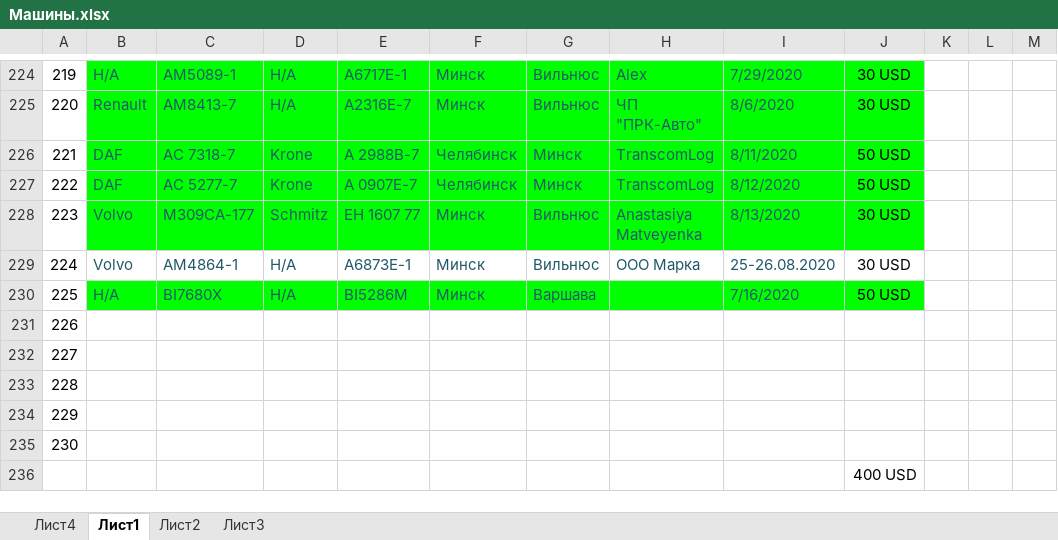
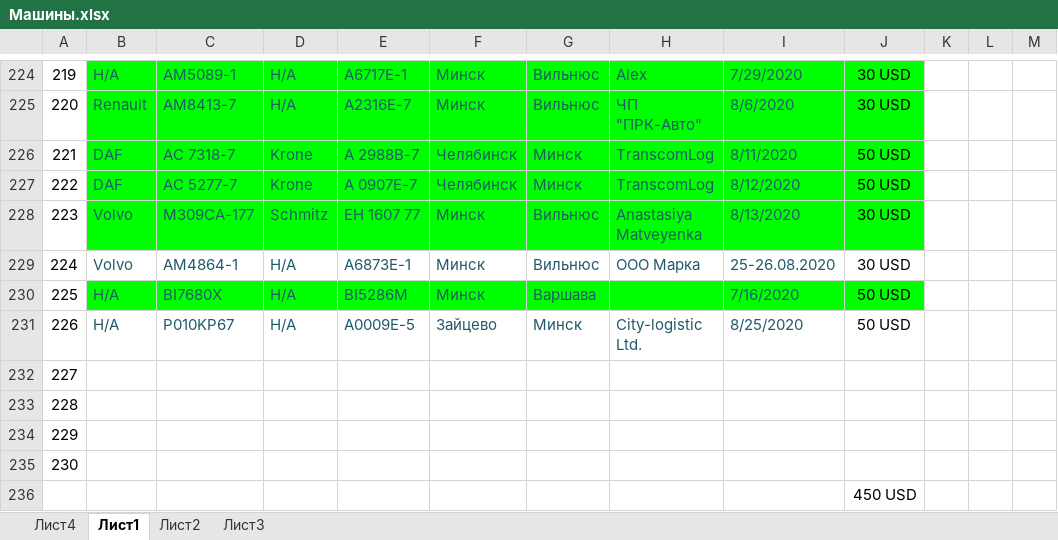
Before and after one commit to rutraq/Logistic, an Excel workbook: Машины.xlsx, sheet Лист1, drawn as a sheet; only a part is shown, gaps mark what is left out; values as stored, in another font and other column widths than the file's, no borders; the diff names each change by its address in the sheet, - before the commit and + after, or states it on an @@ line.

Commit message:
машины

```diff
--- a/Машины.xlsx (sheet Лист1)
+++ b/Машины.xlsx (sheet Лист1)
-B231: (empty)
+B231: Н/А
-C231: (empty)
+C231: P010KP67
-D231: (empty)
+D231: Н/А
-E231: (empty)
+E231: A0009E-5
-F231: (empty)
+F231: Зайцево
-G231: (empty)
+G231: Минск
-H231: (empty)
+H231: City-logistic Ltd.
-I231: (empty)
+I231: 8/25/2020
-J231: (empty)
+J231: 50 USD
-J236: 400 USD
+J236: 450 USD
```
Also changed, not shown: 4 other files.
